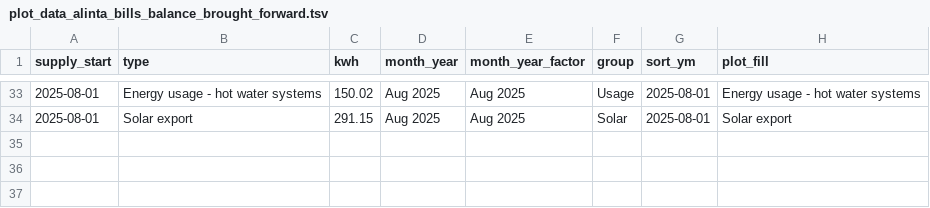
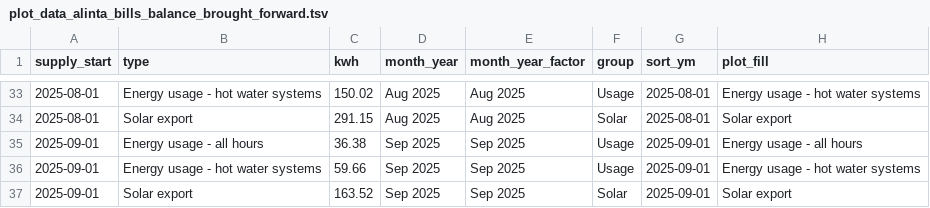
Before and after one commit to luenhchang/R_Shinyapp_data-in-everyday-lives, a TSV file: data/plot_data_alinta_bills_balance_brought_forward.tsv, drawn as a sheet; only a part is shown, gaps mark what is left out; the diff names each change by its address in the sheet, - before the commit and + after, or states it on an @@ line.

```diff
--- a/data/plot_data_alinta_bills_balance_brought_forward.tsv
+++ b/data/plot_data_alinta_bills_balance_brought_forward.tsv
+row 35: 2025-09-01 | Energy usage - all hours | 36.38 | Sep 2025 | Sep 2025 | Usage | 2025-09-01 | Energy usage - all hours
+row 36: 2025-09-01 | Energy usage - hot water systems | 59.66 | Sep 2025 | Sep 2025 | Usage | 2025-09-01 | Energy usage - hot water systems
+row 37: 2025-09-01 | Solar export | 163.52 | Sep 2025 | Sep 2025 | Solar | 2025-09-01 | Solar export
```
Also changed, not shown: data/alinta_bills_balance_brought_forward.tsv, data/alinta_bills_usage_rates_total_credits.tsv, 8 other files.
